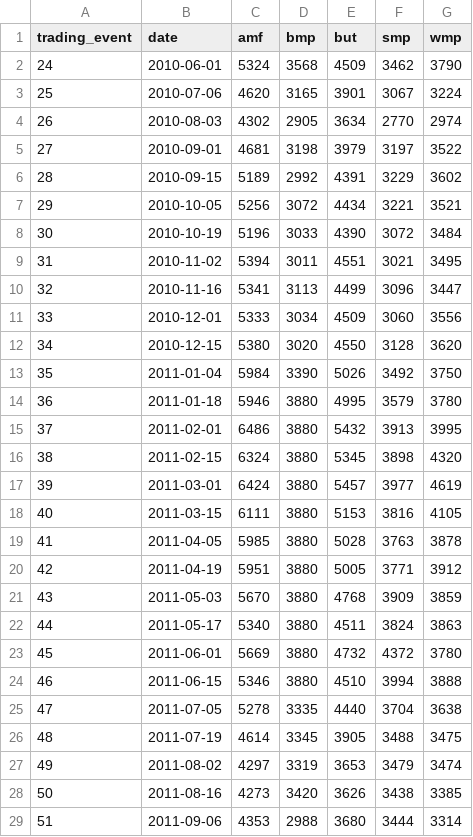
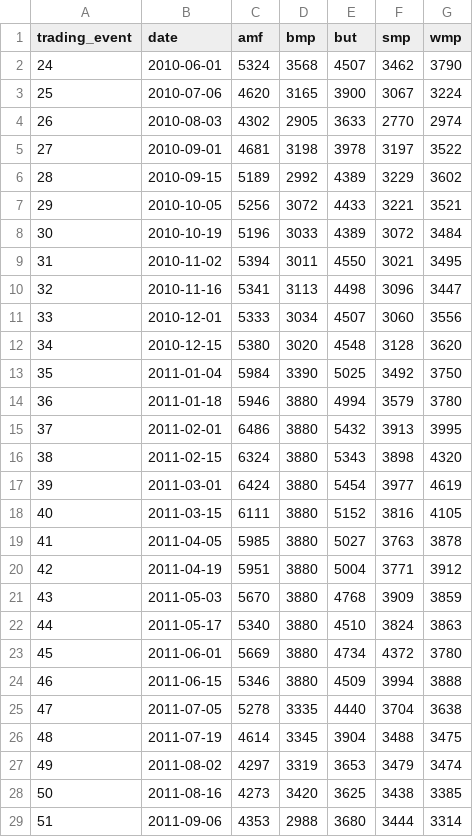
Before and after one commit to odow/dairy-analytics, a CSV file: data/processed/gdt_events.csv, drawn as a sheet; only a part is shown; the diff covers the shown part only.

```diff
--- a/data/processed/gdt_events.csv
+++ b/data/processed/gdt_events.csv
@@ -1,29 +1,29 @@
 trading_event,date,amf,bmp,but,smp,wmp
-24,2010-06-01,5324,3568,4509,3462,3790
-25,2010-07-06,4620,3165,3901,3067,3224
-26,2010-08-03,4302,2905,3634,2770,2974
-27,2010-09-01,4681,3198,3979,3197,3522
-28,2010-09-15,5189,2992,4391,3229,3602
-29,2010-10-05,5256,3072,4434,3221,3521
-30,2010-10-19,5196,3033,4390,3072,3484
-31,2010-11-02,5394,3011,4551,3021,3495
-32,2010-11-16,5341,3113,4499,3096,3447
-33,2010-12-01,5333,3034,4509,3060,3556
-34,2010-12-15,5380,3020,4550,3128,3620
-35,2011-01-04,5984,3390,5026,3492,3750
-36,2011-01-18,5946,3880,4995,3579,3780
+24,2010-06-01,5324,3568,4507,3462,3790
+25,2010-07-06,4620,3165,3900,3067,3224
+26,2010-08-03,4302,2905,3633,2770,2974
+27,2010-09-01,4681,3198,3978,3197,3522
+28,2010-09-15,5189,2992,4389,3229,3602
+29,2010-10-05,5256,3072,4433,3221,3521
+30,2010-10-19,5196,3033,4389,3072,3484
+31,2010-11-02,5394,3011,4550,3021,3495
+32,2010-11-16,5341,3113,4498,3096,3447
+33,2010-12-01,5333,3034,4507,3060,3556
+34,2010-12-15,5380,3020,4548,3128,3620
+35,2011-01-04,5984,3390,5025,3492,3750
+36,2011-01-18,5946,3880,4994,3579,3780
 37,2011-02-01,6486,3880,5432,3913,3995
-38,2011-02-15,6324,3880,5345,3898,4320
-39,2011-03-01,6424,3880,5457,3977,4619
-40,2011-03-15,6111,3880,5153,3816,4105
-41,2011-04-05,5985,3880,5028,3763,3878
-42,2011-04-19,5951,3880,5005,3771,3912
+38,2011-02-15,6324,3880,5343,3898,4320
+39,2011-03-01,6424,3880,5454,3977,4619
+40,2011-03-15,6111,3880,5152,3816,4105
+41,2011-04-05,5985,3880,5027,3763,3878
+42,2011-04-19,5951,3880,5004,3771,3912
 43,2011-05-03,5670,3880,4768,3909,3859
-44,2011-05-17,5340,3880,4511,3824,3863
-45,2011-06-01,5669,3880,4732,4372,3780
-46,2011-06-15,5346,3880,4510,3994,3888
+44,2011-05-17,5340,3880,4510,3824,3863
+45,2011-06-01,5669,3880,4734,4372,3780
+46,2011-06-15,5346,3880,4509,3994,3888
 47,2011-07-05,5278,3335,4440,3704,3638
-48,2011-07-19,4614,3345,3905,3488,3475
+48,2011-07-19,4614,3345,3904,3488,3475
 49,2011-08-02,4297,3319,3653,3479,3474
-50,2011-08-16,4273,3420,3626,3438,3385
+50,2011-08-16,4273,3420,3625,3438,3385
 51,2011-09-06,4353,2988,3680,3444,3314
```
Also changed, not shown: 1 added row and 28 edited cells elsewhere in this file, 5 other files.
